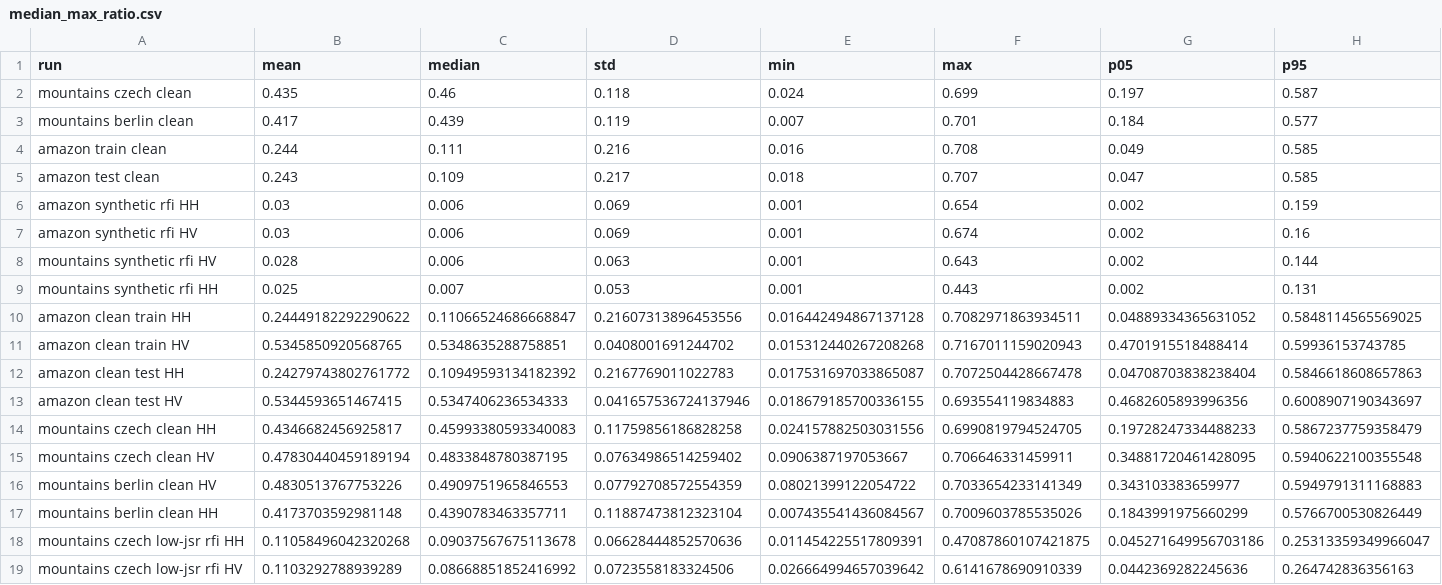
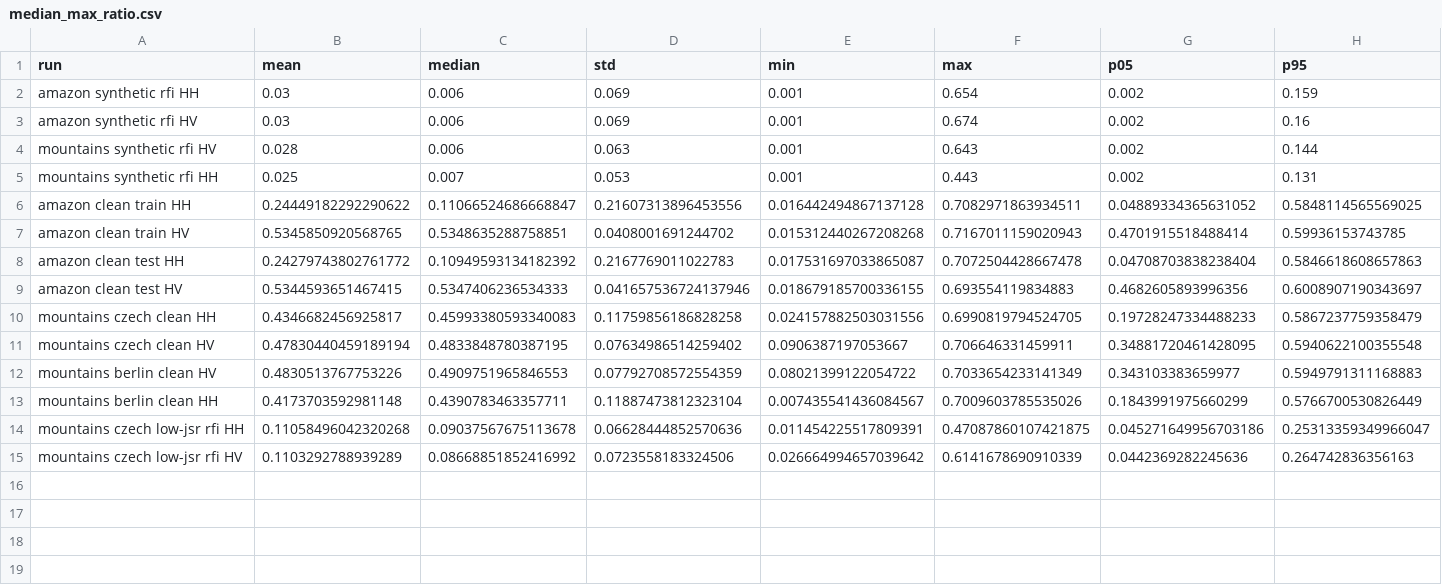
Before and after one commit to valerieliang/rfi-mitigation, a CSV file: metrics/median_max_ratio.csv, drawn as a sheet; only a part is shown; rows hold the shown columns only; the diff names each change by its address in the sheet, - before the commit and + after, or states it on an @@ line.

```diff
--- a/metrics/median_max_ratio.csv
+++ b/metrics/median_max_ratio.csv
-row 2: mountains czech clean | 0.435 | 0.46 | 0.118 | 0.024 | 0.699 | 0.197 | 0.587
-row 3: mountains berlin clean | 0.417 | 0.439 | 0.119 | 0.007 | 0.701 | 0.184 | 0.577
-row 4: amazon train clean | 0.244 | 0.111 | 0.216 | 0.016 | 0.708 | 0.049 | 0.585
-row 5: amazon test clean | 0.243 | 0.109 | 0.217 | 0.018 | 0.707 | 0.047 | 0.585
```
Also changed, not shown: metrics/condition_number_db.csv, metrics/effective_rank.csv.
